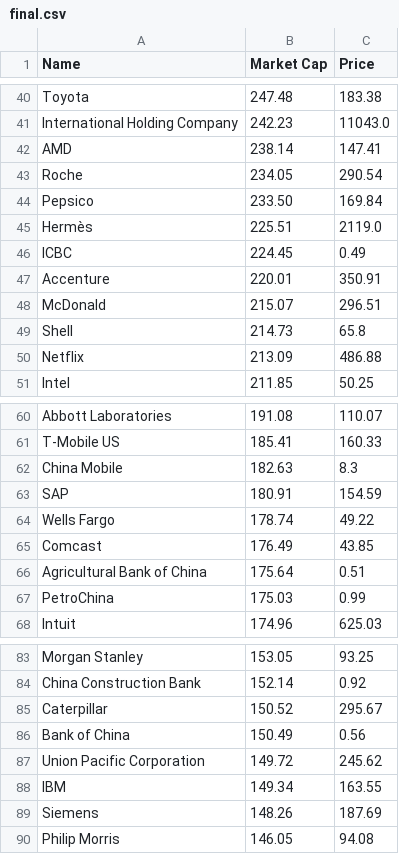
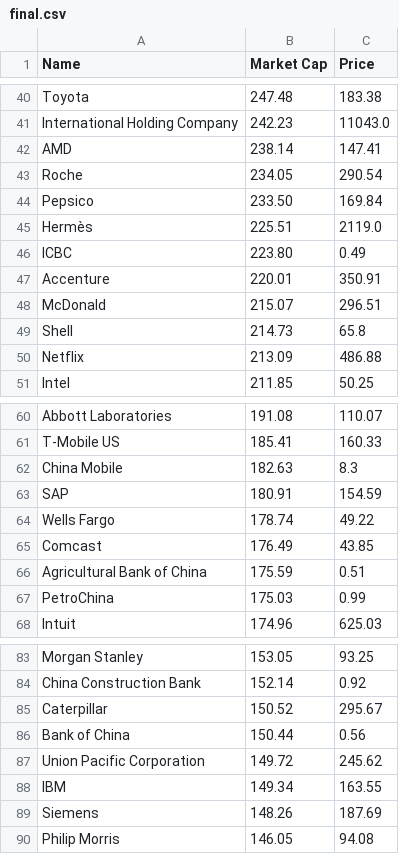
Before and after one commit to bi-cnc/Top_companies_market_cap, a CSV file: final.csv, drawn as a sheet; only a part is shown, gaps mark what is left out.

Commit message:
Update final.csv

```diff
--- a/final.csv
+++ b/final.csv
@@ -45,3 +45,3 @@ Pepsico,233.50,169.84
 Hermès,225.51,2119.0
-ICBC,224.45,0.49
+ICBC,223.80,0.49
 Accenture,220.01,350.91
@@ -65,3 +65,3 @@ Wells Fargo,178.74,49.22
 Comcast,176.49,43.85
-Agricultural Bank of China,175.64,0.51
+Agricultural Bank of China,175.59,0.51
 PetroChina,175.03,0.99
@@ -85,3 +85,3 @@ China Construction Bank,152.14,0.92
 Caterpillar,150.52,295.67
-Bank of China,150.49,0.56
+Bank of China,150.44,0.56
 Union Pacific Corporation,149.72,245.62
```
